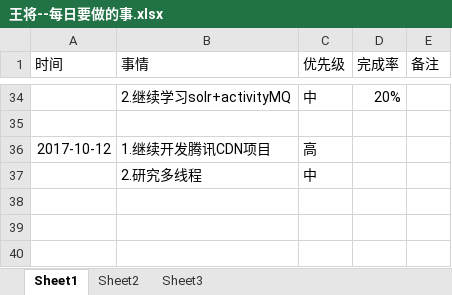
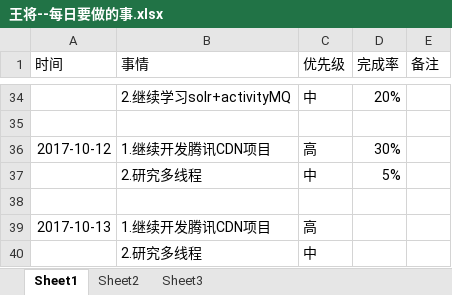
Before and after one commit to bird-start/eshop-doc, an Excel workbook: 交流管理/项目日报/王将--每日要做的事.xlsx, sheet Sheet1, drawn as a sheet; only a part is shown, gaps mark what is left out; values as stored, in another font and other column widths than the file's, no borders; charts and pictures not drawn; the diff names each change by its address in the sheet, - before the commit and + after, or states it on an @@ line.

Commit message:
日报

```diff
--- a/交流管理/项目日报/王将--每日要做的事.xlsx (sheet Sheet1)
+++ b/交流管理/项目日报/王将--每日要做的事.xlsx (sheet Sheet1)
-D36 (完成率): (empty)
+D36 (完成率): 30%
+row 37:  | 2.研究多线程 | 中 | 5%
+row 38: (empty)
+row 39: 2017-10-13 | 1.继续开发腾讯CDN项目 | 高
```
